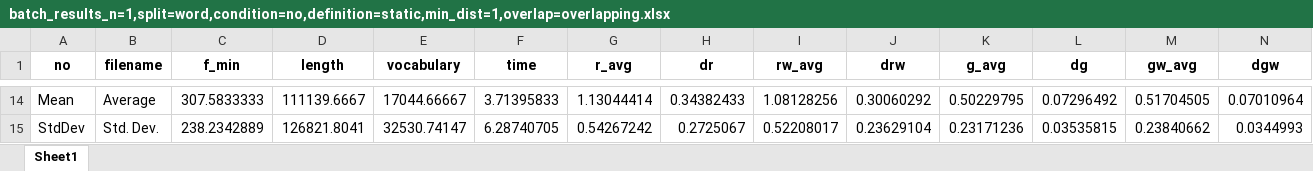
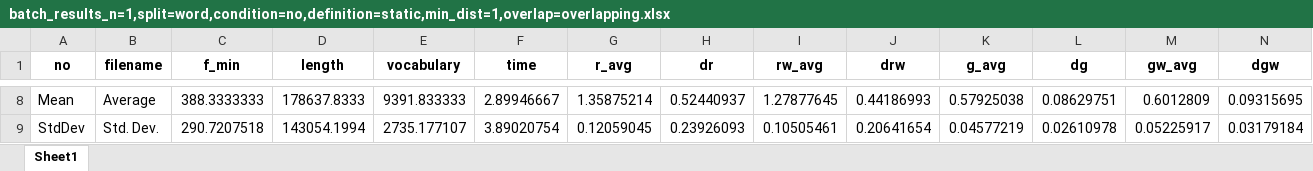
Before and after one commit to VitaliySynytskyi/FA_all, an Excel workbook: saved_data/batch_results_n=1,split=word,condition=no,definition=static,min_dist=1,overlap=overlapping.xlsx, sheet Sheet1, drawn as a sheet; only a part is shown, gaps mark what is left out; values as stored, in another font and other column widths than the file's, no borders; addresses are those after the commit; the diff covers the shown part only; the diff names each change by its address in the sheet, - before the commit and + after, or states it on an @@ line.

```diff
--- a/saved_data/batch_results_n=1,split=word,condition=no,definition=static,min_dist=1,overlap=overlapping.xlsx (sheet Sheet1)
+++ b/saved_data/batch_results_n=1,split=word,condition=no,definition=static,min_dist=1,overlap=overlapping.xlsx (sheet Sheet1)
-C8 (f_min): 307.5833333
+C8 (f_min): 388.3333333
-D8 (length): 111139.6667
+D8 (length): 178637.8333
-E8 (vocabulary): 17044.66667
+E8 (vocabulary): 9391.833333
-F8 (time): 3.71395833
+F8 (time): 2.89946667
-G8 (r_avg): 1.13044414
+G8 (r_avg): 1.35875214
-H8 (dr): 0.34382433
+H8 (dr): 0.52440937
-I8 (rw_avg): 1.08128256
+I8 (rw_avg): 1.27877645
-J8 (drw): 0.30060292
+J8 (drw): 0.44186993
-K8 (g_avg): 0.50229795
+K8 (g_avg): 0.57925038
-L8 (dg): 0.07296492
+L8 (dg): 0.08629751
-M8 (gw_avg): 0.51704505
+M8 (gw_avg): 0.6012809
-N8 (dgw): 0.07010964
+N8 (dgw): 0.09315695
-C9 (f_min): 238.2342889
+C9 (f_min): 290.7207518
-D9 (length): 126821.8041
+D9 (length): 143054.1994
-E9 (vocabulary): 32530.74147
+E9 (vocabulary): 2735.177107
-F9 (time): 6.28740705
+F9 (time): 3.89020754
-G9 (r_avg): 0.54267242
+G9 (r_avg): 0.12059045
-H9 (dr): 0.2725067
+H9 (dr): 0.23926093
-I9 (rw_avg): 0.52208017
+I9 (rw_avg): 0.10505461
-J9 (drw): 0.23629104
+J9 (drw): 0.20641654
-K9 (g_avg): 0.23171236
+K9 (g_avg): 0.04577219
-L9 (dg): 0.03535815
+L9 (dg): 0.02610978
-M9 (gw_avg): 0.23840662
+M9 (gw_avg): 0.05225917
-N9 (dgw): 0.0344993
+N9 (dgw): 0.03179184
```
Also changed, not shown: 2 added rows, 8 removed rows, 55 edited cells and row numbers in column A elsewhere in this sheet, saved_data/Hobbit_en.txt condition=no,fmin=99,n=1,w=(238,238,238,4769),definition=static,min_dist=1,overlap=overlapping.xlsx, 4 other files.
